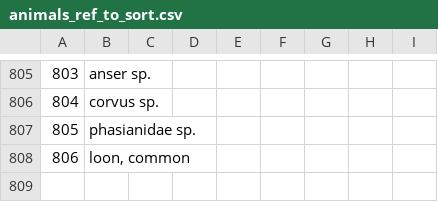
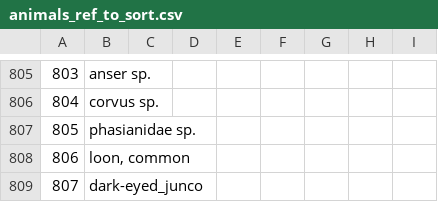
Before and after one commit to maksiaev/Avian_Flu, a CSV file: references/animals_ref_to_sort.csv, drawn as a sheet; only a part is shown, gaps mark what is left out.

Commit message:
8/8/2025 Datasets

```diff
--- a/references/animals_ref_to_sort.csv
+++ b/references/animals_ref_to_sort.csv
@@ -808 +808,2 @@
 806,"loon, common",,,,,,,
+807,dark-eyed_junco,,,,,,,
```
Also changed, not shown: 3 other files.
